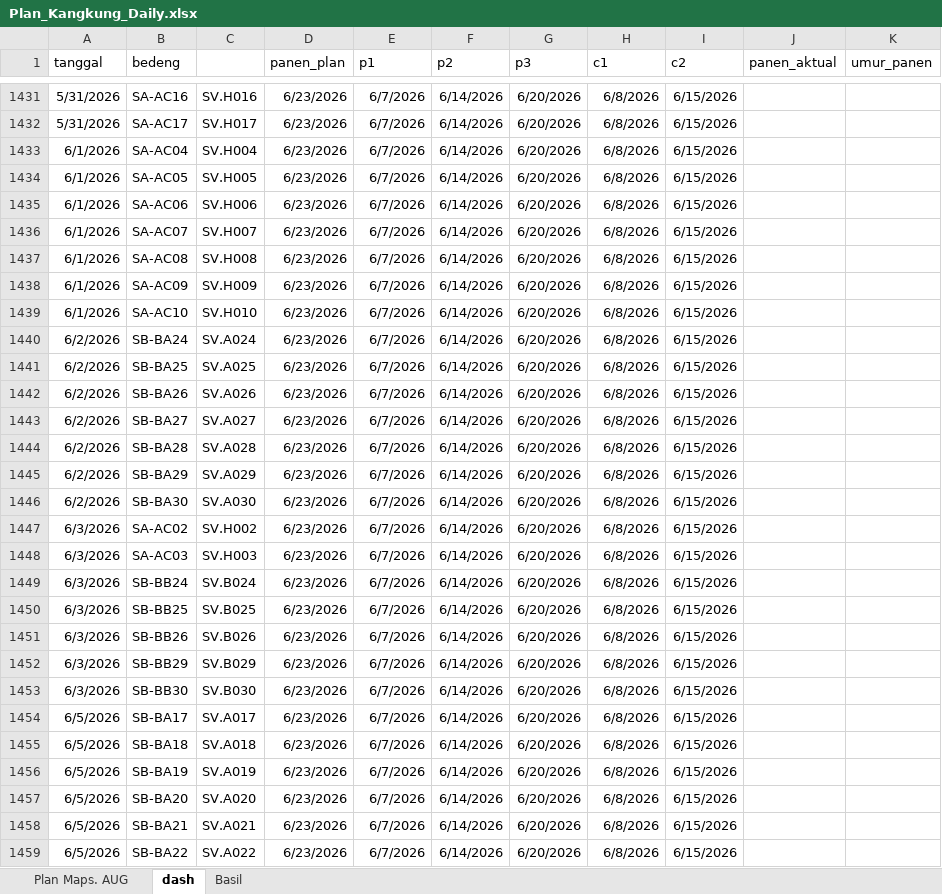
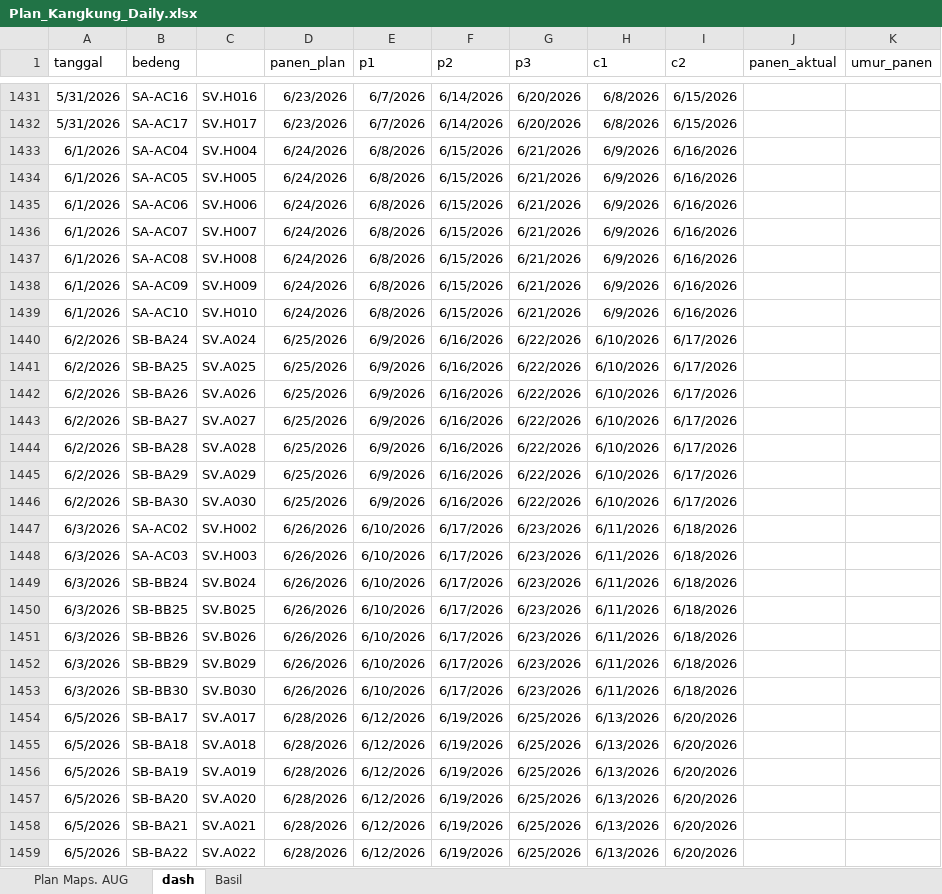
Before and after one commit to good2eddie/LF-dash, an Excel workbook: Plan_Kangkung_Daily.xlsx, sheet dash, drawn as a sheet; only a part is shown, gaps mark what is left out; values as stored, in another font and other column widths than the file's, no borders; conditional formats not drawn; the diff covers the shown part only; the diff names each change by its address in the sheet, - before the commit and + after, or states it on an @@ line.

Commit message:
Add files via upload

```diff
--- a/Plan_Kangkung_Daily.xlsx (sheet dash)
+++ b/Plan_Kangkung_Daily.xlsx (sheet dash)
-D1433:D1439 (panen_plan): 6/23/2026
+D1433:D1439 (panen_plan): 6/24/2026
-E1433:E1439 (p1): 6/7/2026
+E1433:E1439 (p1): 6/8/2026
-F1433:F1439 (p2): 6/14/2026
+F1433:F1439 (p2): 6/15/2026
-G1433:G1439 (p3): 6/20/2026
+G1433:G1439 (p3): 6/21/2026
-H1433:H1439 (c1): 6/8/2026
+H1433:H1439 (c1): 6/9/2026
-I1433:I1439 (c2): 6/15/2026
+I1433:I1439 (c2): 6/16/2026
-D1440:D1446 (panen_plan): 6/23/2026
+D1440:D1446 (panen_plan): 6/25/2026
-E1440:E1446 (p1): 6/7/2026
+E1440:E1446 (p1): 6/9/2026
-F1440:F1446 (p2): 6/14/2026
+F1440:F1446 (p2): 6/16/2026
-G1440:G1446 (p3): 6/20/2026
+G1440:G1446 (p3): 6/22/2026
-H1440:H1446 (c1): 6/8/2026
+H1440:H1446 (c1): 6/10/2026
-I1440:I1446 (c2): 6/15/2026
+I1440:I1446 (c2): 6/17/2026
-D1447:D1453 (panen_plan): 6/23/2026
+D1447:D1453 (panen_plan): 6/26/2026
-E1447:E1453 (p1): 6/7/2026
+E1447:E1453 (p1): 6/10/2026
-F1447:F1453 (p2): 6/14/2026
+F1447:F1453 (p2): 6/17/2026
-G1447:G1453 (p3): 6/20/2026
+G1447:G1453 (p3): 6/23/2026
-H1447:H1453 (c1): 6/8/2026
+H1447:H1453 (c1): 6/11/2026
-I1447:I1453 (c2): 6/15/2026
+I1447:I1453 (c2): 6/18/2026
-D1454:D1459 (panen_plan): 6/23/2026
+D1454:D1459 (panen_plan): 6/28/2026
-E1454:E1459 (p1): 6/7/2026
+E1454:E1459 (p1): 6/12/2026
-F1454:F1459 (p2): 6/14/2026
+F1454:F1459 (p2): 6/19/2026
-G1454:G1459 (p3): 6/20/2026
+G1454:G1459 (p3): 6/25/2026
-H1454:H1459 (c1): 6/8/2026
+H1454:H1459 (c1): 6/13/2026
-I1454:I1459 (c2): 6/15/2026
+I1454:I1459 (c2): 6/20/2026
```
Also changed, not shown: 156 edited cells elsewhere in this sheet, formulas that keep their value.
